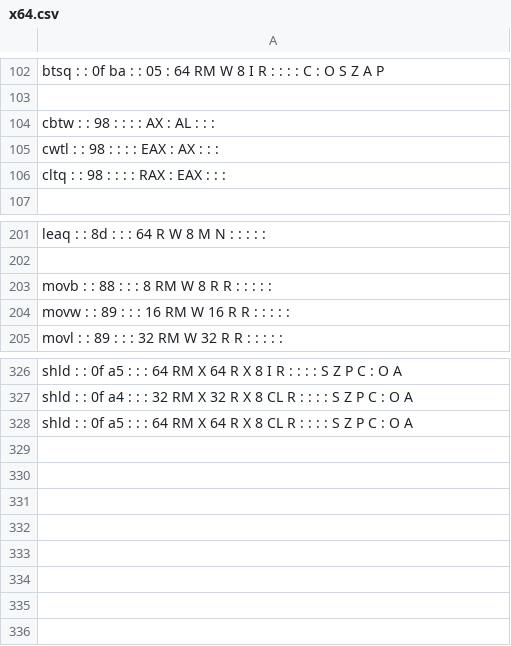
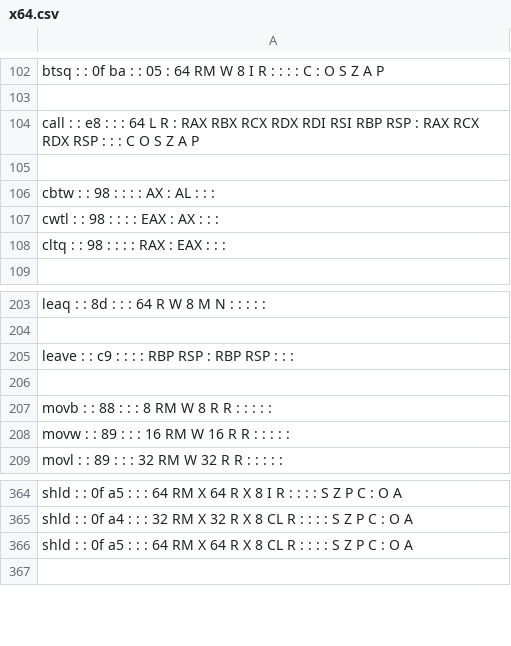
Before and after one commit to StanfordPL/x64asm, a CSV file: src/codegen/x64.csv, drawn as a sheet; only a part is shown, gaps mark what is left out; removed rows and columns are numbered as before the commit, all else as after; the diff covers the shown part only; the diff names each change by its address in the sheet, - before the commit and + after, or states it on an @@ line.

```diff
--- a/src/codegen/x64.csv
+++ b/src/codegen/x64.csv
+row 104: call : : e8 : : : 64 L R : RAX RBX RCX RDX RDI RSI RBP RSP : RAX RCX RDX RSP : : : C O S Z A P
+row 105: (empty)
+row 205: leave : : c9 : : : : RBP RSP : RBP RSP : : :
+row 206: (empty)
-row 329: (empty)
-row 330: (empty)
-row 331: (empty)
-row 332: (empty)
-row 333: (empty)
-row 334: (empty)
-row 335: (empty)
```
Also changed, not shown: 34 added rows elsewhere in this file, 6 other files.
